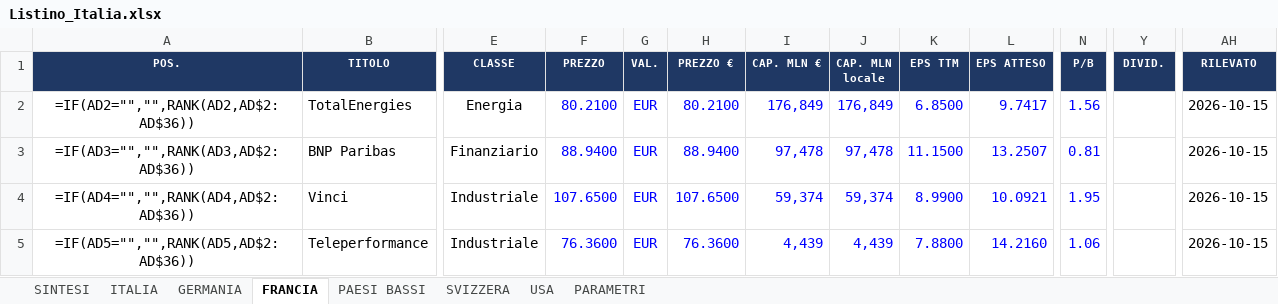
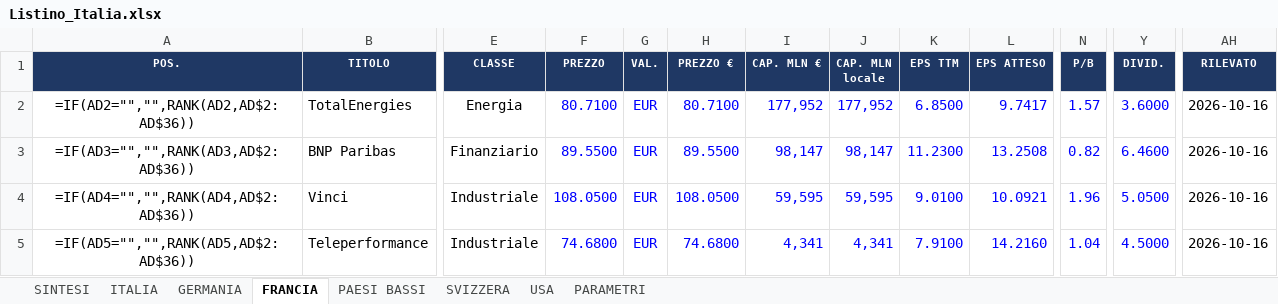
Before and after one commit to FPTechResearch/listino-dati, an Excel workbook: Listino_Italia.xlsx, sheet FRANCIA, drawn as a sheet; only a part is shown, gaps mark what is left out; values as stored, in another font and other column widths than the file's, no borders; formulas without a stored value are shown as written; conditional formats not drawn; the diff covers the shown part only; the diff names each change by its address in the sheet, - before the commit and + after, or states it on an @@ line.

```diff
--- a/Listino_Italia.xlsx (sheet FRANCIA)
+++ b/Listino_Italia.xlsx (sheet FRANCIA)
-F2 (PREZZO): 80.2100
+F2 (PREZZO): 80.7100
-H2 (PREZZO €): 80.2100
+H2 (PREZZO €): 80.7100
-I2 (CAP. MLN €): 176,849
+I2 (CAP. MLN €): 177,952
-J2 (CAP. MLN locale): 176,849
+J2 (CAP. MLN locale): 177,952
-N2 (P/B): 1.56
+N2 (P/B): 1.57
-Y2 (DIVID.): (empty)
+Y2 (DIVID.): 3.6000
-AH2:AH5 (RILEVATO): 2026-10-15
+AH2:AH5 (RILEVATO): 2026-10-16
-F3 (PREZZO): 88.9400
+F3 (PREZZO): 89.5500
-H3 (PREZZO €): 88.9400
+H3 (PREZZO €): 89.5500
-I3 (CAP. MLN €): 97,478
+I3 (CAP. MLN €): 98,147
-J3 (CAP. MLN locale): 97,478
+J3 (CAP. MLN locale): 98,147
-K3 (EPS TTM): 11.1500
+K3 (EPS TTM): 11.2300
-L3 (EPS ATTESO): 13.2507
+L3 (EPS ATTESO): 13.2508
-N3 (P/B): 0.81
+N3 (P/B): 0.82
-Y3 (DIVID.): (empty)
+Y3 (DIVID.): 6.4600
-F4 (PREZZO): 107.6500
+F4 (PREZZO): 108.0500
-H4 (PREZZO €): 107.6500
+H4 (PREZZO €): 108.0500
-I4 (CAP. MLN €): 59,374
+I4 (CAP. MLN €): 59,595
-J4 (CAP. MLN locale): 59,374
+J4 (CAP. MLN locale): 59,595
-K4 (EPS TTM): 8.9900
+K4 (EPS TTM): 9.0100
-N4 (P/B): 1.95
+N4 (P/B): 1.96
-Y4 (DIVID.): (empty)
+Y4 (DIVID.): 5.0500
-F5 (PREZZO): 76.3600
+F5 (PREZZO): 74.6800
-H5 (PREZZO €): 76.3600
+H5 (PREZZO €): 74.6800
-I5 (CAP. MLN €): 4,439
+I5 (CAP. MLN €): 4,341
-J5 (CAP. MLN locale): 4,439
+J5 (CAP. MLN locale): 4,341
-K5 (EPS TTM): 7.8800
+K5 (EPS TTM): 7.9100
-N5 (P/B): 1.06
+N5 (P/B): 1.04
-Y5 (DIVID.): (empty)
+Y5 (DIVID.): 4.5000
```
Also changed, not shown: 374 edited cells elsewhere in this sheet, sheet USA, sheet ITALIA, sheet GERMANIA, sheet SVIZZERA, sheet PAESI BASSI, 3 other files.
